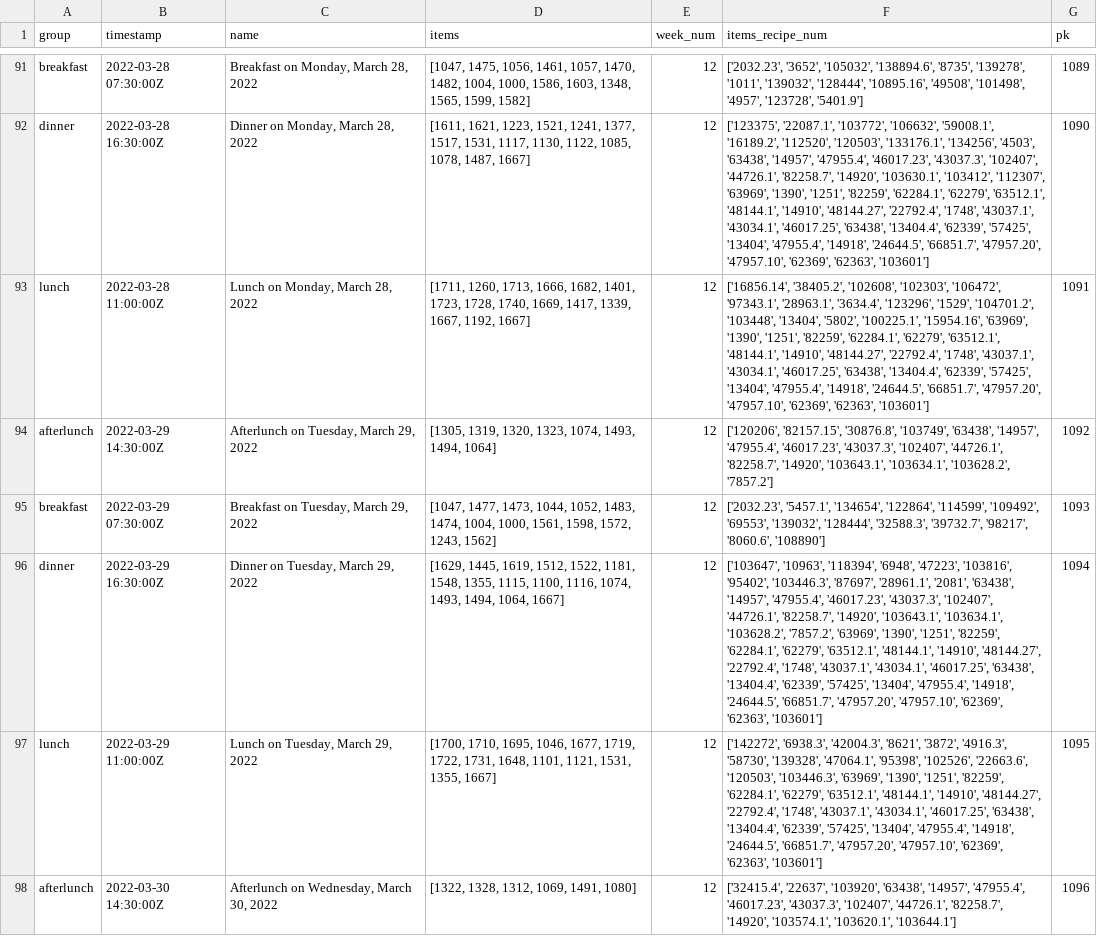
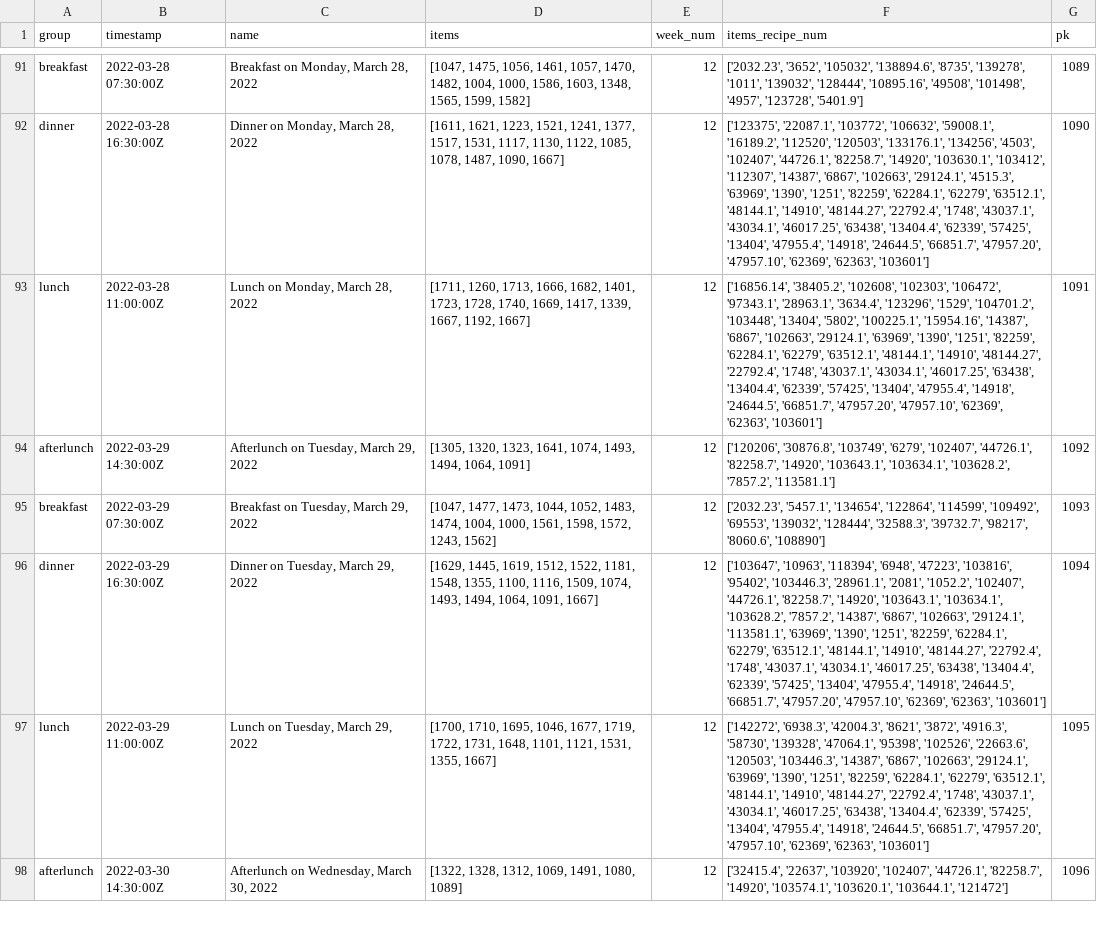
Before and after one commit to weplate/backend_data_parsing, a CSV file: babson/master_menu/menu_backup.csv, drawn as a sheet; only a part is shown, gaps mark what is left out; the diff covers the shown part only; the diff names each change by its address in the sheet, - before the commit and + after, or states it on an @@ line.

```diff
--- a/babson/master_menu/menu_backup.csv
+++ b/babson/master_menu/menu_backup.csv
-D92 (items): …1078, 1487, 1667]
+D92 (items): …1078, 1487, 1090, 1667]
-F92 (items_recipe_num): …'134256', '4503', '63438', '14957', '47955.4', '46017.23', '43037.3', '102407', '44726.1', '82258.7', '14920', '103630.1', '103412', '112307', '63969', '1390',…
+F92 (items_recipe_num): …'134256', '4503', '102407', '44726.1', '82258.7', '14920', '103630.1', '103412', '112307', '14387', '6867', '102663', '29124.1', '4515.3', '63969', '1390',…
-F93 (items_recipe_num): …'100225.1', '15954.16', '63969', '1390',…
+F93 (items_recipe_num): …'100225.1', '15954.16', '14387', '6867', '102663', '29124.1', '63969', '1390',…
-D94 (items): [1305, 1319, 1320, 1323, 1074, 1493, 1494, 1064]
+D94 (items): [1305, 1320, 1323, 1641, 1074, 1493, 1494, 1064, 1091]
-F94 (items_recipe_num): ['120206', '82157.15', '30876.8', '103749', '63438', '14957', '47955.4', '46017.23', '43037.3', '102407', '44726.1', '82258.7', '14920', '103643.1', '103634.1', '103628.2', '7857.2']
+F94 (items_recipe_num): ['120206', '30876.8', '103749', '6279', '102407', '44726.1', '82258.7', '14920', '103643.1', '103634.1', '103628.2', '7857.2', '113581.1']
-D96 (items): …1548, 1355, 1115, 1100, 1116, 1074, 1493, 1494, 1064, 1667]
+D96 (items): …1548, 1355, 1100, 1116, 1509, 1074, 1493, 1494, 1064, 1091, 1667]
-F96 (items_recipe_num): …'95402', '103446.3', '87697', '28961.1', '2081', '63438', '14957', '47955.4', '46017.23', '43037.3', '102407', '44726.1', '82258.7', '14920', '103643.1', '103634.1', '103628.2', '7857.2', '63969', '1390',…
+F96 (items_recipe_num): …'95402', '103446.3', '28961.1', '2081', '1052.2', '102407', '44726.1', '82258.7', '14920', '103643.1', '103634.1', '103628.2', '7857.2', '14387', '6867', '102663', '29124.1', '113581.1', '63969', '1390',…
-F97 (items_recipe_num): …'120503', '103446.3', '63969', '1390',…
+F97 (items_recipe_num): …'120503', '103446.3', '14387', '6867', '102663', '29124.1', '63969', '1390',…
-D98 (items): [1322, 1328, 1312, 1069, 1491, 1080]
+D98 (items): [1322, 1328, 1312, 1069, 1491, 1080, 1089]
-F98 (items_recipe_num): …'22637', '103920', '63438', '14957', '47955.4', '46017.23', '43037.3', '102407', '44726.1', '82258.7', '14920', '103574.1', '103620.1', '103644.1']
+F98 (items_recipe_num): …'22637', '103920', '102407', '44726.1', '82258.7', '14920', '103574.1', '103620.1', '103644.1', '121472']
```
Also changed, not shown: 8 added rows and 50 edited cells elsewhere in this file, 1 other file.
